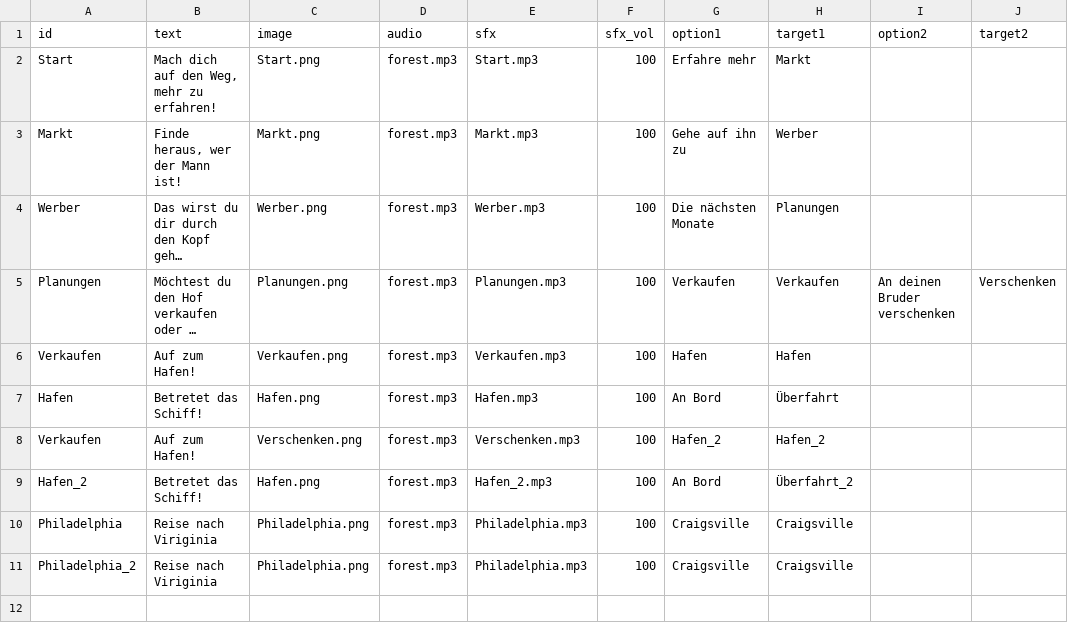
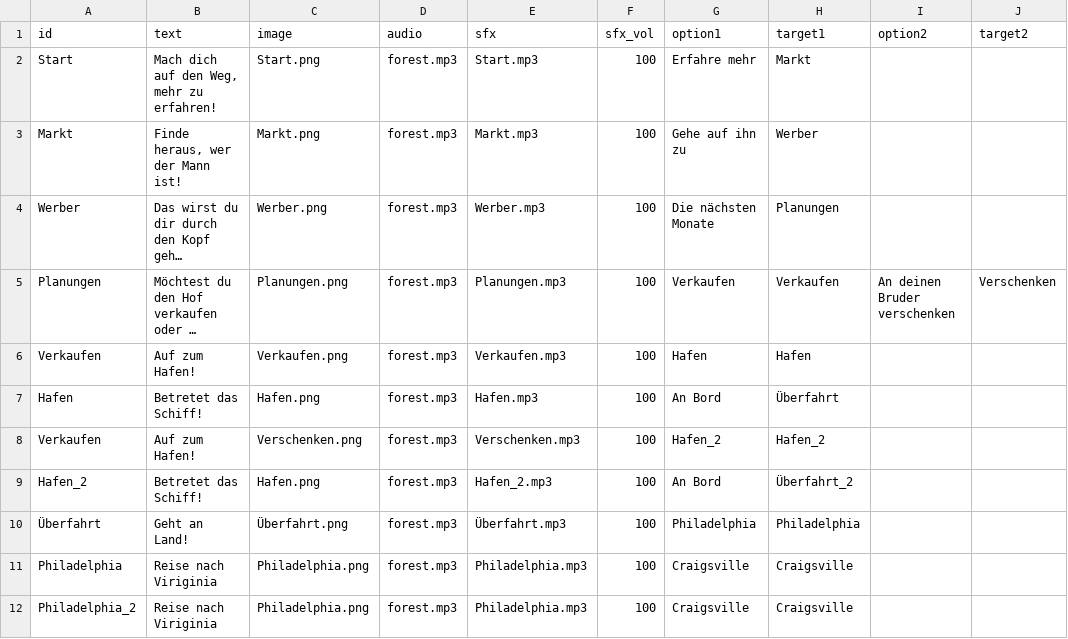
Before and after one commit to robertcornelisschuppe/test-choose-your-own-adventure, a CSV file: story.csv, drawn as a sheet; long unchanged cells end in …; the diff names each change by its address in the sheet, - before the commit and + after, or states it on an @@ line.

Commit message:
Update story.csv

```diff
--- a/story.csv
+++ b/story.csv
+row 10: Überfahrt | Geht an Land! | Überfahrt.png | forest.mp3 | Überfahrt.mp3 | 100 | Philadelphia | Philadelphia
```
